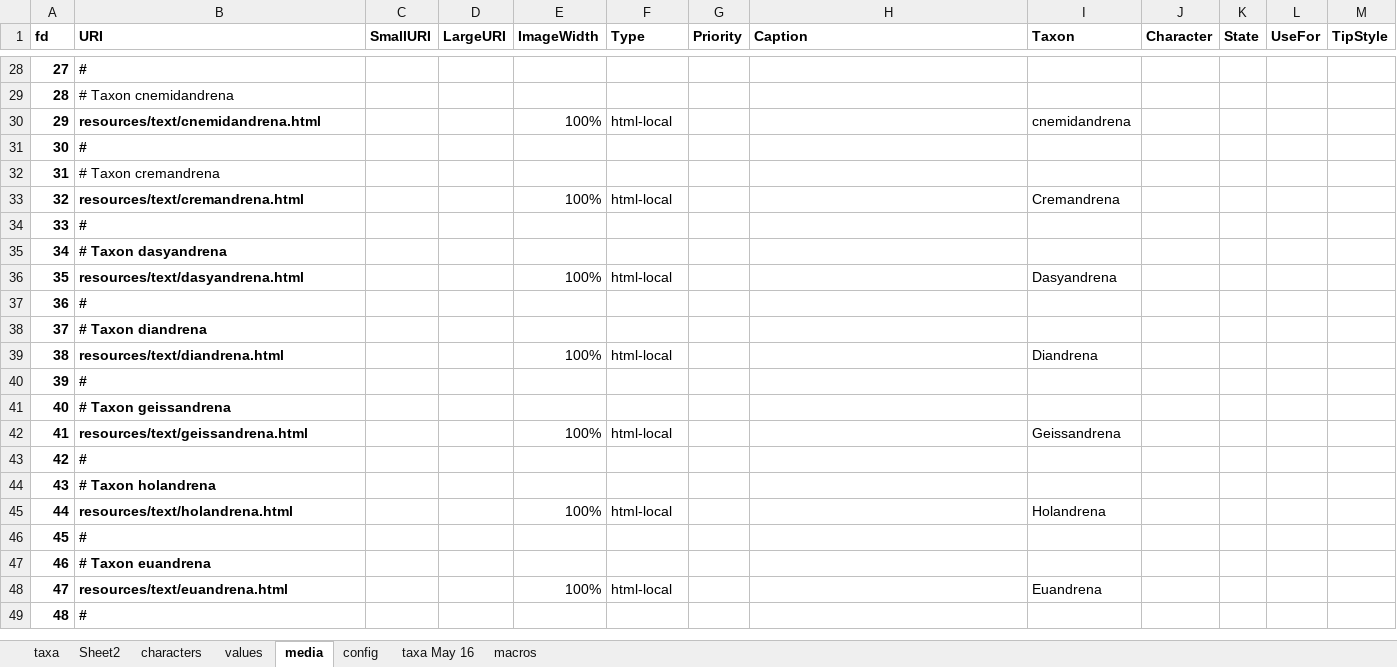
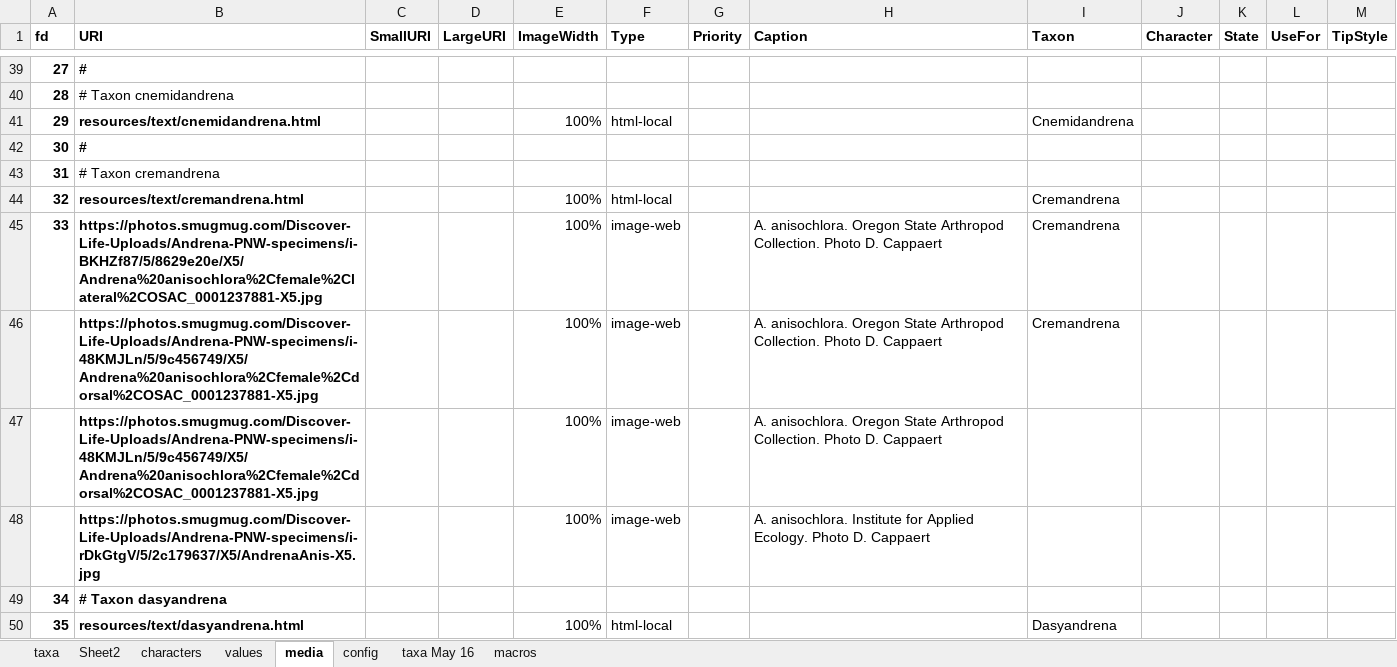
Before and after one commit to Leptinotarsa/AndrenaModel_8Jan22, an Excel workbook: identikit/kb/Andrena/Andrena subgenus.xlsm, sheet media, drawn as a sheet; only a part is shown, gaps mark what is left out; the shorter side is filled out with more unchanged rows; values as stored, in another font and other column widths than the file's, no borders; removed rows and columns are numbered as before the commit, all else as after; the diff covers the shown part only; the diff names each change by its address in the sheet, - before the commit and + after, or states it on an @@ line.

```diff
--- a/identikit/kb/Andrena/Andrena subgenus.xlsm (sheet media)
+++ b/identikit/kb/Andrena/Andrena subgenus.xlsm (sheet media)
-I41 (Taxon): cnemidandrena
+I41 (Taxon): Cnemidandrena
-row 34: 33 | #
+row 45: 33 | https://photos.smugmug.com/Discover-Life-Uploads/Andrena-PNW-specimens/i-BKHZf87/5/8629e20e/X5/Andrena%20anisochlora%2Cfemale%2Clateral%2COSAC_0001237881-X5.jpg |  |  | 100% | image-web |  | A. anisochlora. Oregon State Arthropod Collection. Photo D. Cappaert | Cremandrena
+row 46:  | https://photos.smugmug.com/Discover-Life-Uploads/Andrena-PNW-specimens/i-48KMJLn/5/9c456749/X5/Andrena%20anisochlora%2Cfemale%2Cdorsal%2COSAC_0001237881-X5.jpg |  |  | 100% | image-web |  | A. anisochlora. Oregon State Arthropod Collection. Photo D. Cappaert | Cremandrena
+row 47:  | https://photos.smugmug.com/Discover-Life-Uploads/Andrena-PNW-specimens/i-48KMJLn/5/9c456749/X5/Andrena%20anisochlora%2Cfemale%2Cdorsal%2COSAC_0001237881-X5.jpg |  |  | 100% | image-web |  | A. anisochlora. Oregon State Arthropod Collection. Photo D. Cappaert
+row 48:  | https://photos.smugmug.com/Discover-Life-Uploads/Andrena-PNW-specimens/i-rDkGtgV/5/2c179637/X5/AndrenaAnis-X5.jpg |  |  | 100% | image-web |  | A. anisochlora. Institute for Applied Ecology. Photo D. Cappaert
```
Also changed, not shown: 12 added rows, 1 removed row and 4 edited cells elsewhere in this sheet, sheet taxa, 2 other files.
